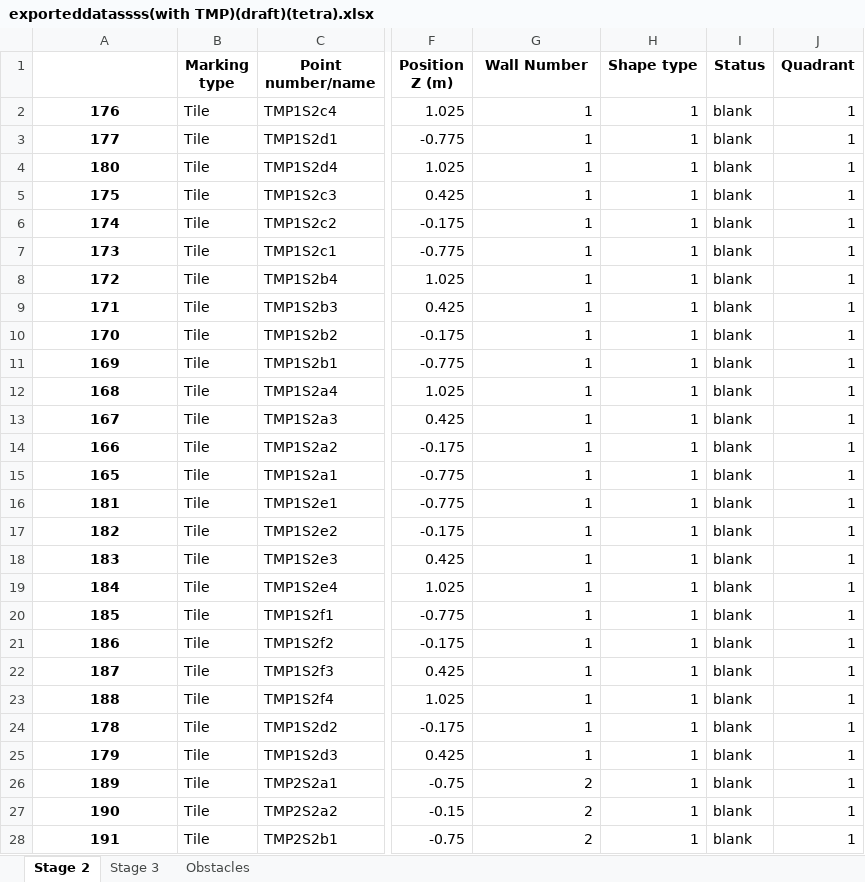
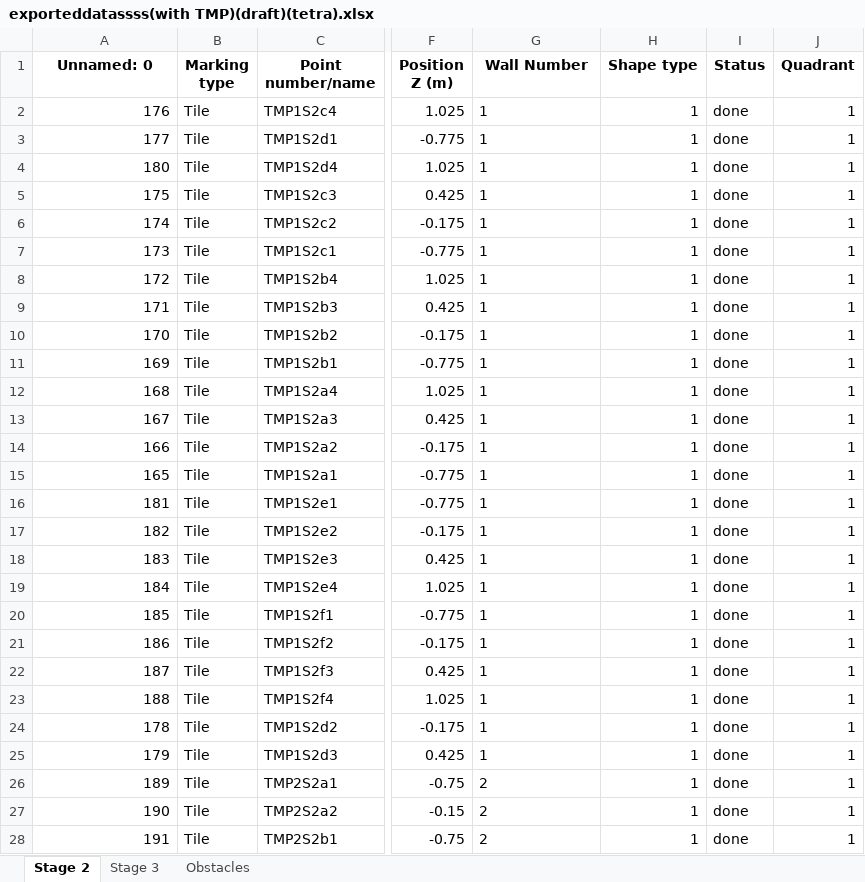
Before and after one commit to mokzhizhuan/GreyForm_UIs, an Excel workbook: Greyform-linux/Python_Application/exporteddatassss(with TMP)(draft)(tetra).xlsx, sheet Stage 2, drawn as a sheet; only a part is shown, gaps mark what is left out; values as stored, in another font and other column widths than the file's, no borders; the diff covers the shown part only; the diff names each change by its address in the sheet, - before the commit and + after, or states it on an @@ line.

```diff
--- a/Greyform-linux/Python_Application/exporteddatassss(with TMP)(draft)(tetra).xlsx (sheet Stage 2)
+++ b/Greyform-linux/Python_Application/exporteddatassss(with TMP)(draft)(tetra).xlsx (sheet Stage 2)
-A1: (empty)
+A1: Unnamed: 0
@@ A2:A28 bold: on → off, alignment: center → right @@
-G2:G28 alignment: right
+G2:G28 alignment: left
-I2:I28 (Status): blank
+I2:I28 (Status): done
```
Also changed, not shown: 53 edited cells and cell formats elsewhere in this sheet, sheet Stage 3, sheet Obstacles, 2 other files.
